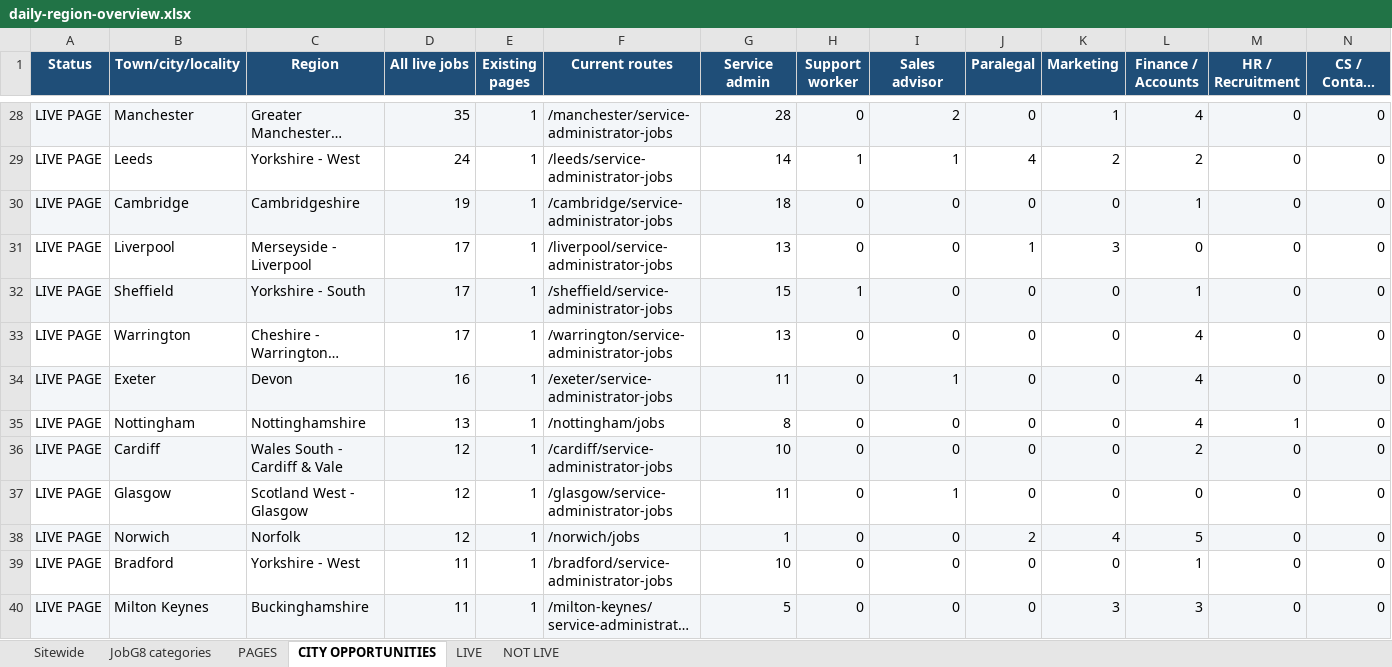
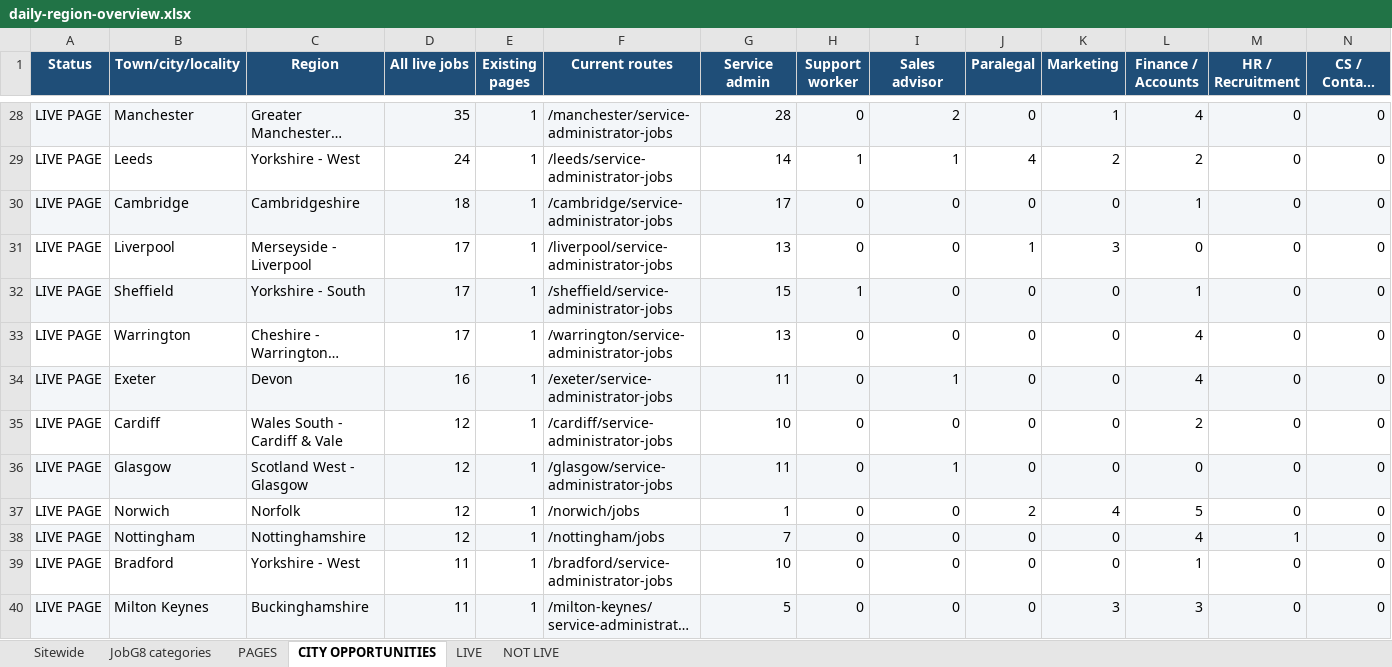
Before and after one commit to Jopa10/ontapjobsearch.com, an Excel workbook: pipeline/reports-daily/daily-region-overview.xlsx, sheet CITY OPPORTUNITIES, drawn as a sheet; only a part is shown, gaps mark what is left out; long unchanged cells end in …; values as stored, in another font and other column widths than the file's, no borders; removed rows and columns are numbered as before the commit, all else as after; rows hold the shown columns only; the diff covers the shown part only; the diff names each change by its address in the sheet, - before the commit and + after, or states it on an @@ line.

```diff
--- a/pipeline/reports-daily/daily-region-overview.xlsx (sheet CITY OPPORTUNITIES)
+++ b/pipeline/reports-daily/daily-region-overview.xlsx (sheet CITY OPPORTUNITIES)
-D30 (All live jobs): 19
+D30 (All live jobs): 18
-G30 (Service admin): 18
+G30 (Service admin): 17
-row 35: LIVE PAGE | Nottingham | Nottinghamshire | 13 | 1 | /nottingham/jobs | 8 | 0 | 0 | 0 | 0 | 4 | 1 | 0
-A35:N35 fill: #F3F6F9
+A35:N35 fill: none
-A36:N36 fill: none
+A36:N36 fill: #F3F6F9
-A37:N37 fill: #F3F6F9
+A37:N37 fill: none
+row 38: LIVE PAGE | Nottingham | Nottinghamshire | 12 | 1 | /nottingham/jobs | 7 | 0 | 0 | 0 | 0 | 4 | 1 | 0
```
Also changed, not shown: cell formats elsewhere in this sheet, sheet Sitewide, sheet LIVE, 1 other file.
